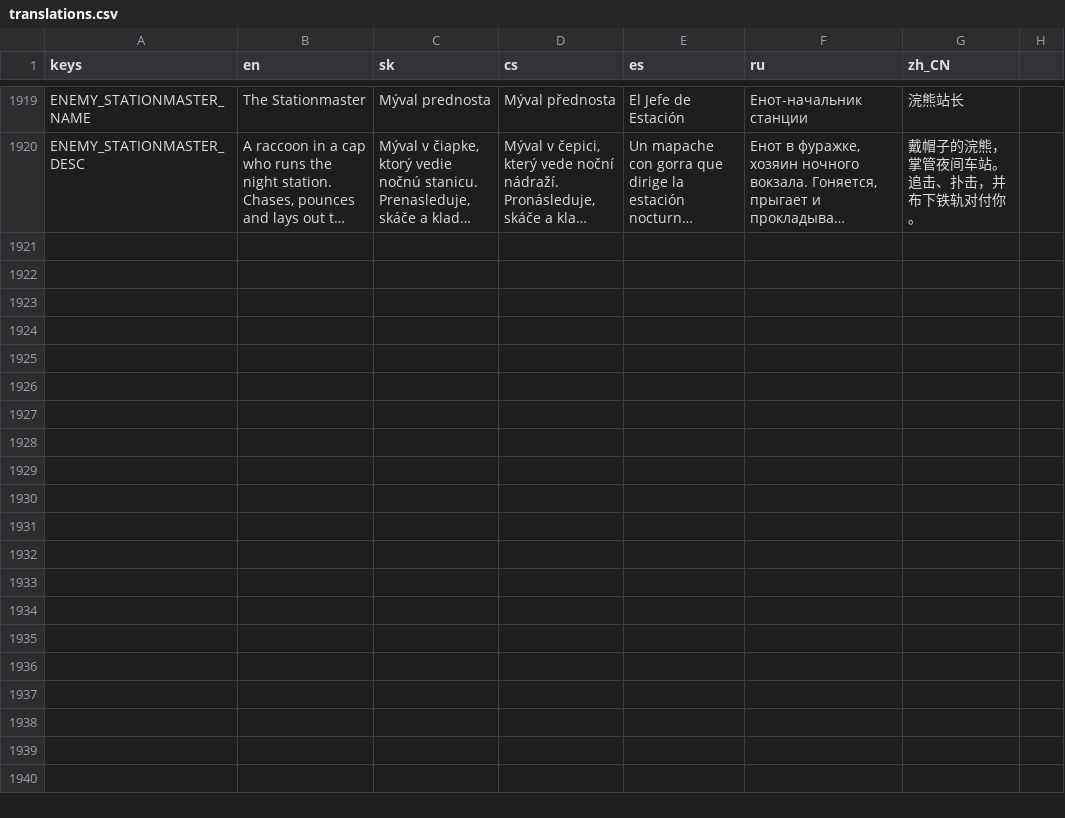
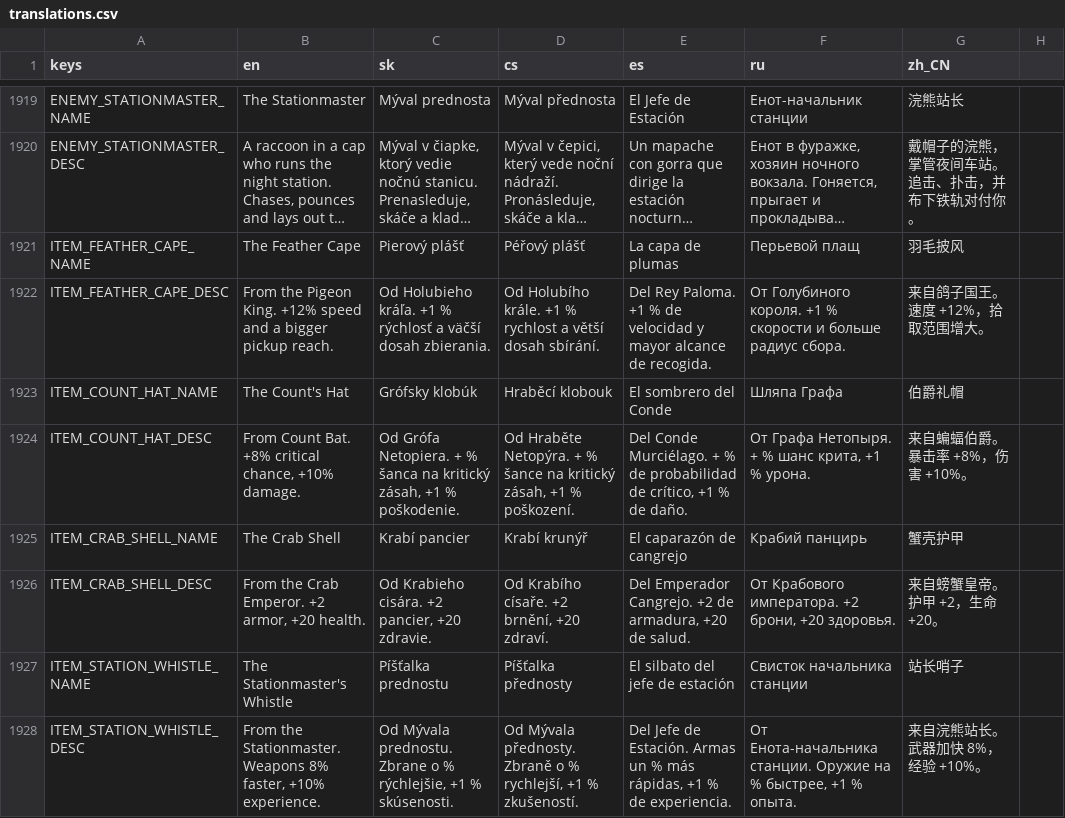
Before and after one commit to johnniccon01/cat-survivors, a CSV file: locale/translations.csv, drawn as a sheet; only a part is shown, gaps mark what is left out; long unchanged cells end in …; the diff names each change by its address in the sheet, - before the commit and + after, or states it on an @@ line.

```diff
--- a/locale/translations.csv
+++ b/locale/translations.csv
+row 1921: ITEM_FEATHER_CAPE_NAME | The Feather Cape | Pierový plášť | Péřový plášť | La capa de plumas | Перьевой плащ | 羽毛披风
+row 1922: ITEM_FEATHER_CAPE_DESC | From the Pigeon King. +12% speed and a bigger pickup reach. | Od Holubieho kráľa. +1 % rýchlosť a väčší dosah zbierania. | Od Holubího krále. +1 % rychlost a větší dosah sbírání. | Del Rey Paloma. +1 % de velocidad y mayor alcance de recogida. | От Голубиного короля. +1 % скорости и больше радиус сбора. | 来自鸽子国王。速度 +12%，拾取范围增大。
+row 1923: ITEM_COUNT_HAT_NAME | The Count's Hat | Grófsky klobúk | Hraběcí klobouk | El sombrero del Conde | Шляпа Графа | 伯爵礼帽
+row 1924: ITEM_COUNT_HAT_DESC | From Count Bat. +8% critical chance, +10% damage. | Od Grófa Netopiera. + % šanca na kritický zásah, +1 % poškodenie. | Od Hraběte Netopýra. + % šance na kritický zásah, +1 % poškození. | Del Conde Murciélago. + % de probabilidad de crítico, +1 % de daño. | От Графа Нетопыря. + % шанс крита, +1 % урона. | 来自蝙蝠伯爵。暴击率 +8%，伤害 +10%。
+row 1925: ITEM_CRAB_SHELL_NAME | The Crab Shell | Krabí pancier | Krabí krunýř | El caparazón de cangrejo | Крабий панцирь | 蟹壳护甲
+row 1926: ITEM_CRAB_SHELL_DESC | From the Crab Emperor. +2 armor, +20 health. | Od Krabieho cisára. +2 pancier, +20 zdravie. | Od Krabího císaře. +2 brnění, +20 zdraví. | Del Emperador Cangrejo. +2 de armadura, +20 de salud. | От Крабового императора. +2 брони, +20 здоровья. | 来自螃蟹皇帝。护甲 +2，生命 +20。
+row 1927: ITEM_STATION_WHISTLE_NAME | The Stationmaster's Whistle | Píšťalka prednostu | Píšťalka přednosty | El silbato del jefe de estación | Свисток начальника станции | 站长哨子
+row 1928: ITEM_STATION_WHISTLE_DESC | From the Stationmaster. Weapons 8% faster, +10% experience. | Od Mývala prednostu. Zbrane o % rýchlejšie, +1 % skúsenosti. | Od Mývala přednosty. Zbraně o % rychlejší, +1 % zkušeností. | Del Jefe de Estación. Armas un % más rápidas, +1 % de experiencia. | От Енота-начальника станции. Оружие на % быстрее, +1 % опыта. | 来自浣熊站长。武器加快 8%，经验 +10%。
```
Also changed, not shown: 11 other files.
